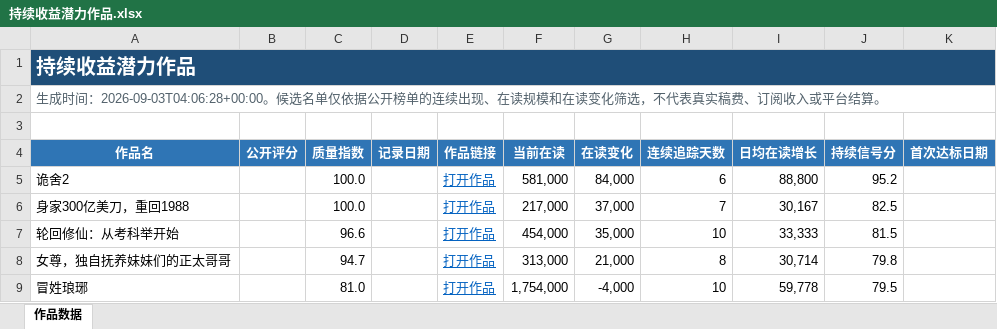
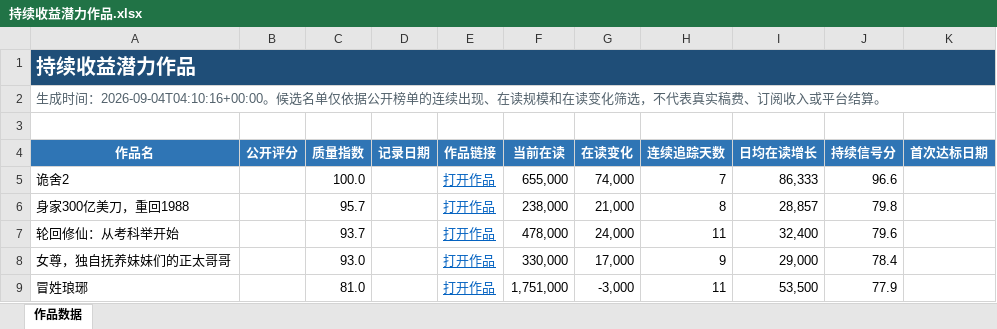
Before and after one commit to Ethan-Tangtang/fanqie-male-tracker, an Excel workbook: data/持续收益潜力作品.xlsx, sheet 作品数据, drawn as a sheet; only a part is shown; values as stored, in another font and other column widths than the file's, no borders; the diff covers the shown part only; the diff names each change by its address in the sheet, - before the commit and + after, or states it on an @@ line.

```diff
--- a/data/持续收益潜力作品.xlsx (sheet 作品数据)
+++ b/data/持续收益潜力作品.xlsx (sheet 作品数据)
-A2 (作品名): …成时间：2026-09-03T04:06:28+00:00。候选名…
+A2 (作品名): …成时间：2026-09-04T04:10:16+00:00。候选名…
-F5 (当前在读): 581,000
+F5 (当前在读): 655,000
-G5 (在读变化): 84,000
+G5 (在读变化): 74,000
-H5 (连续追踪天数): 6
+H5 (连续追踪天数): 7
-I5 (日均在读增长): 88,800
+I5 (日均在读增长): 86,333
-J5 (持续信号分): 95.2
+J5 (持续信号分): 96.6
-C6 (质量指数): 100.0
+C6 (质量指数): 95.7
-F6 (当前在读): 217,000
+F6 (当前在读): 238,000
-G6 (在读变化): 37,000
+G6 (在读变化): 21,000
-H6 (连续追踪天数): 7
+H6 (连续追踪天数): 8
-I6 (日均在读增长): 30,167
+I6 (日均在读增长): 28,857
-J6 (持续信号分): 82.5
+J6 (持续信号分): 79.8
-C7 (质量指数): 96.6
+C7 (质量指数): 93.7
-F7 (当前在读): 454,000
+F7 (当前在读): 478,000
-G7 (在读变化): 35,000
+G7 (在读变化): 24,000
-H7 (连续追踪天数): 10
+H7 (连续追踪天数): 11
-I7 (日均在读增长): 33,333
+I7 (日均在读增长): 32,400
-J7 (持续信号分): 81.5
+J7 (持续信号分): 79.6
-C8 (质量指数): 94.7
+C8 (质量指数): 93.0
-F8 (当前在读): 313,000
+F8 (当前在读): 330,000
-G8 (在读变化): 21,000
+G8 (在读变化): 17,000
-H8 (连续追踪天数): 8
+H8 (连续追踪天数): 9
-I8 (日均在读增长): 30,714
+I8 (日均在读增长): 29,000
-J8 (持续信号分): 79.8
+J8 (持续信号分): 78.4
-F9 (当前在读): 1,754,000
+F9 (当前在读): 1,751,000
-G9 (在读变化): -4,000
+G9 (在读变化): -3,000
-H9 (连续追踪天数): 10
+H9 (连续追踪天数): 11
-I9 (日均在读增长): 59,778
+I9 (日均在读增长): 53,500
-J9 (持续信号分): 79.5
+J9 (持续信号分): 77.9
```
Also changed, not shown: 29 added rows, 29 removed rows and 92 edited cells elsewhere in this sheet, data/高质量作品历史库.xlsx, 4 other files.
